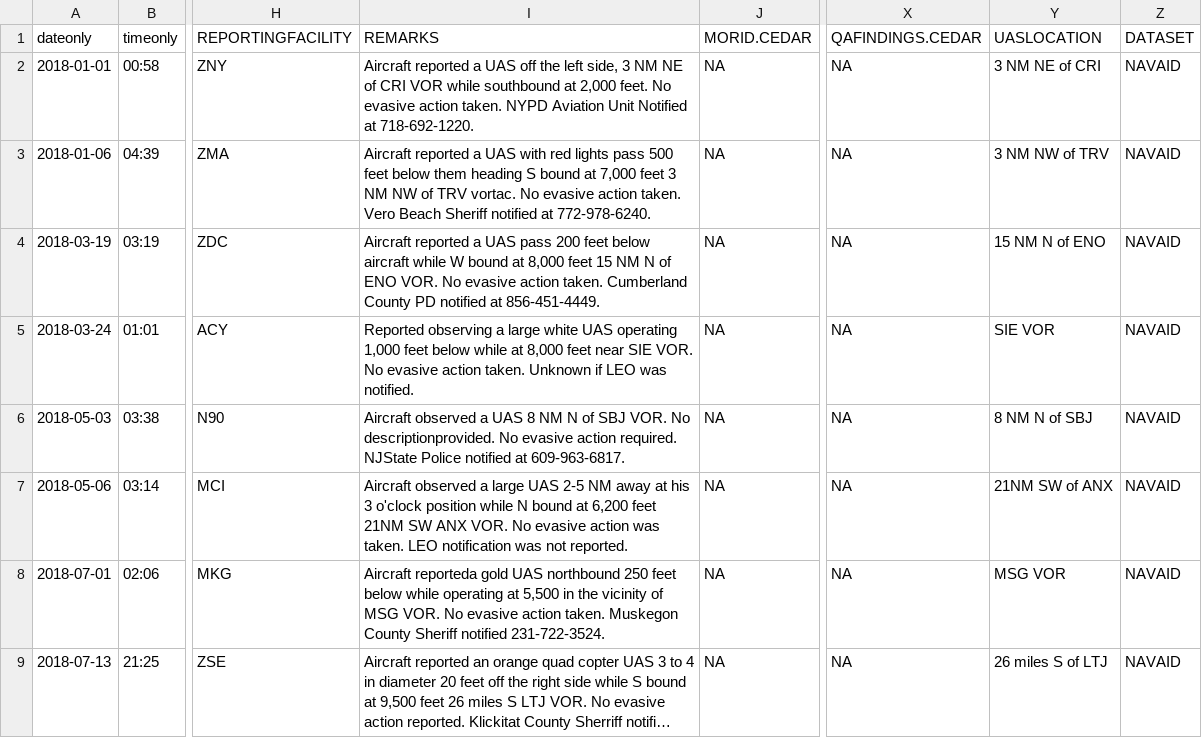
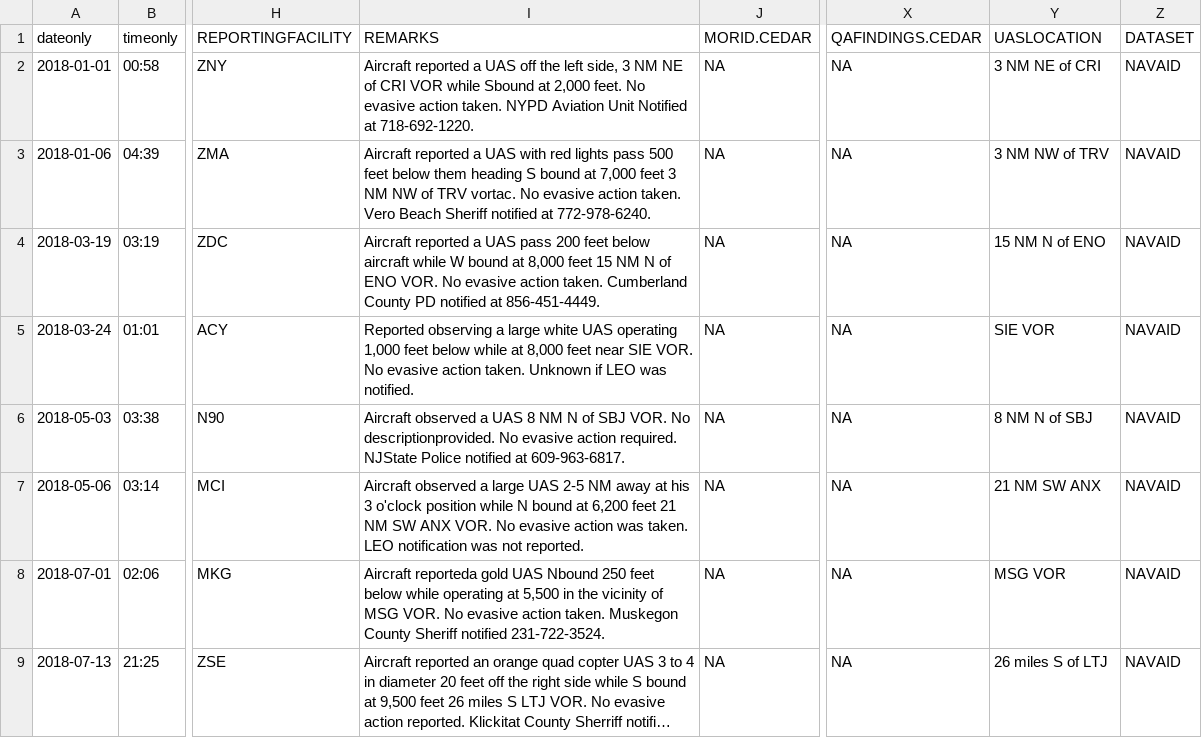
Before and after one commit to LexMG/DAEN690-FAA-UAS, a CSV file: 04-Incidents_Regex_VOR.csv, drawn as a sheet; only a part is shown, gaps mark what is left out; long unchanged cells end in …; the diff covers the shown part only; the diff names each change by its address in the sheet, - before the commit and + after, or states it on an @@ line.

```diff
--- a/04-Incidents_Regex_VOR.csv
+++ b/04-Incidents_Regex_VOR.csv
-I2 (REMARKS): …VOR while southbound at 2,000…
+I2 (REMARKS): …VOR while Sbound at 2,000…
-I7 (REMARKS): …6,200 feet 21NM SW ANX…
+I7 (REMARKS): …6,200 feet 21 NM SW ANX…
-Y7 (UASLOCATION): 21NM SW of ANX
+Y7 (UASLOCATION): 21 NM SW ANX
-I8 (REMARKS): …gold UAS northbound 250 feet…
+I8 (REMARKS): …gold UAS Nbound 250 feet…
```
Also changed, not shown: 55 edited cells elsewhere in this file, 05-Incidents_Regex_RWY.csv, 4.1-Incidents_Regex_VOR_FULLFORMAT.csv, 11 other files.
